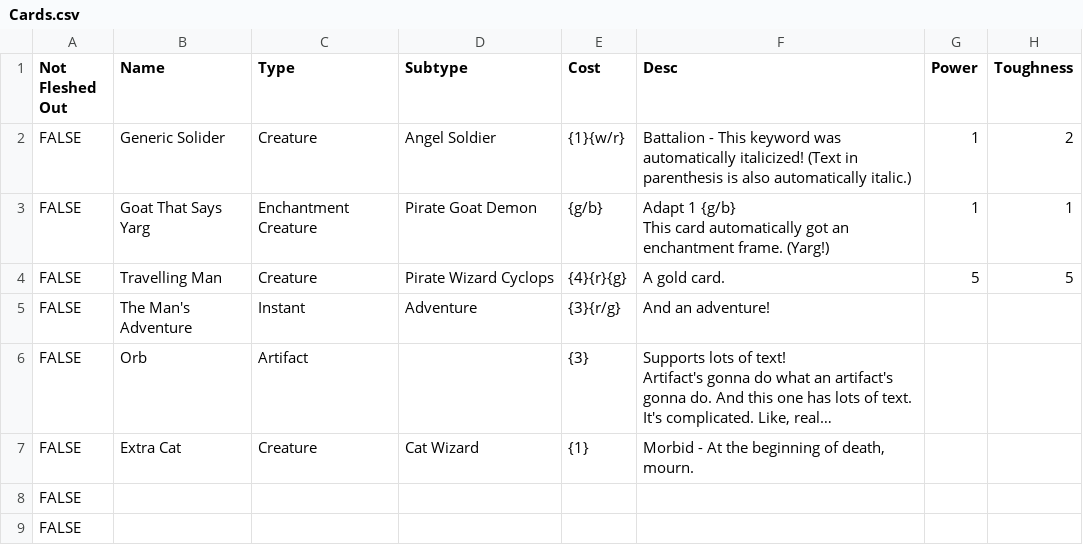
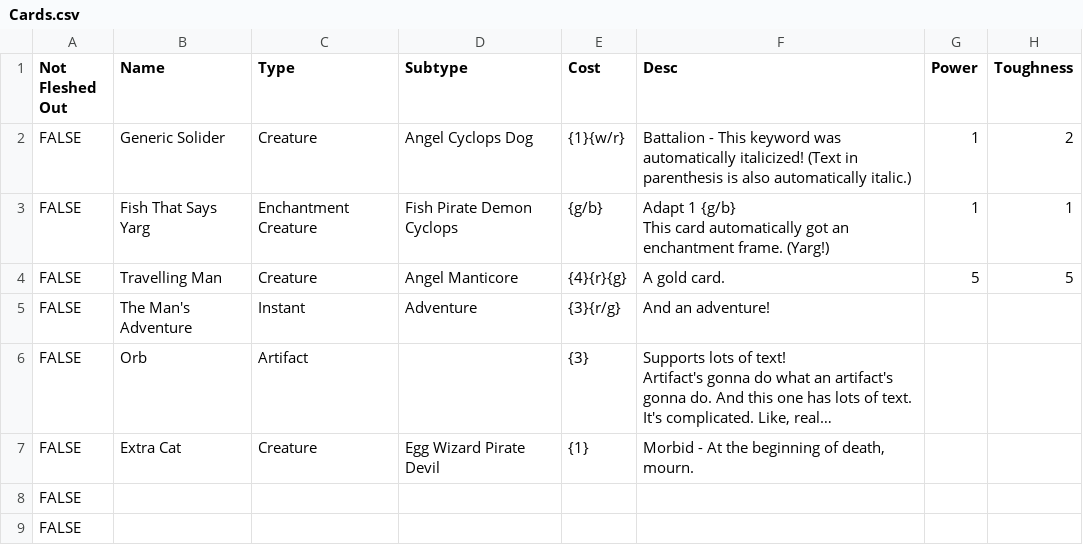
Before and after one commit to Roey-Shap/ChickenSnake, a CSV file: SRC/Inputs/Cards.csv, drawn as a sheet; only a part is shown; long unchanged cells end in …; the diff names each change by its address in the sheet, - before the commit and + after, or states it on an @@ line.

Commit message:
adjusted positions of human, alien, grazing, cat, fish, dog, egg, mythical

```diff
--- a/SRC/Inputs/Cards.csv
+++ b/SRC/Inputs/Cards.csv
-D2 (Subtype): Angel Soldier
+D2 (Subtype): Angel Cyclops Dog
-B3 (Name): Goat That Says Yarg
+B3 (Name): Fish That Says Yarg
-D3 (Subtype): Pirate Goat Demon
+D3 (Subtype): Fish Pirate Demon Cyclops
-D4 (Subtype): Pirate Wizard Cyclops
+D4 (Subtype): Angel Manticore
-D7 (Subtype): Cat Wizard
+D7 (Subtype): Egg Wizard Pirate Devil
```
Also changed, not shown: 5 other files.
